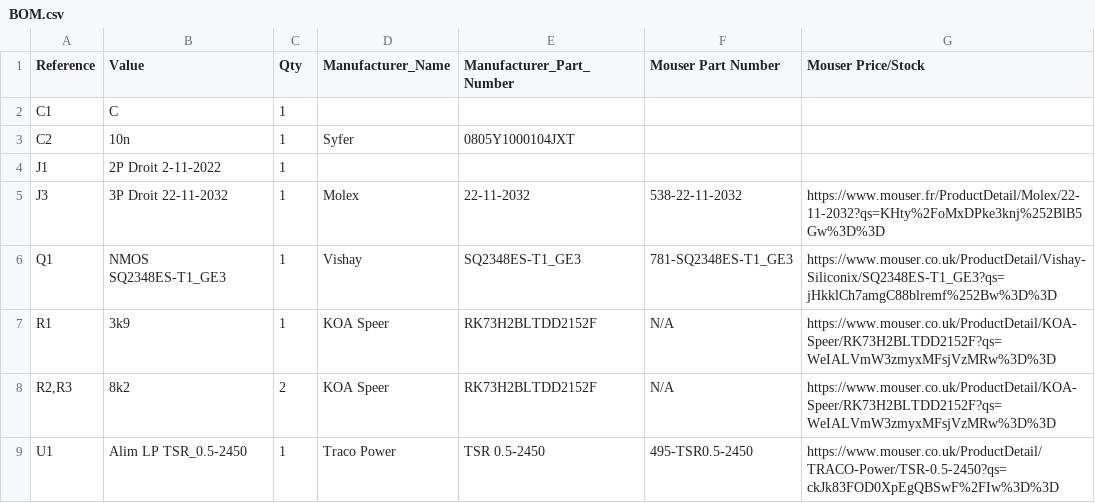
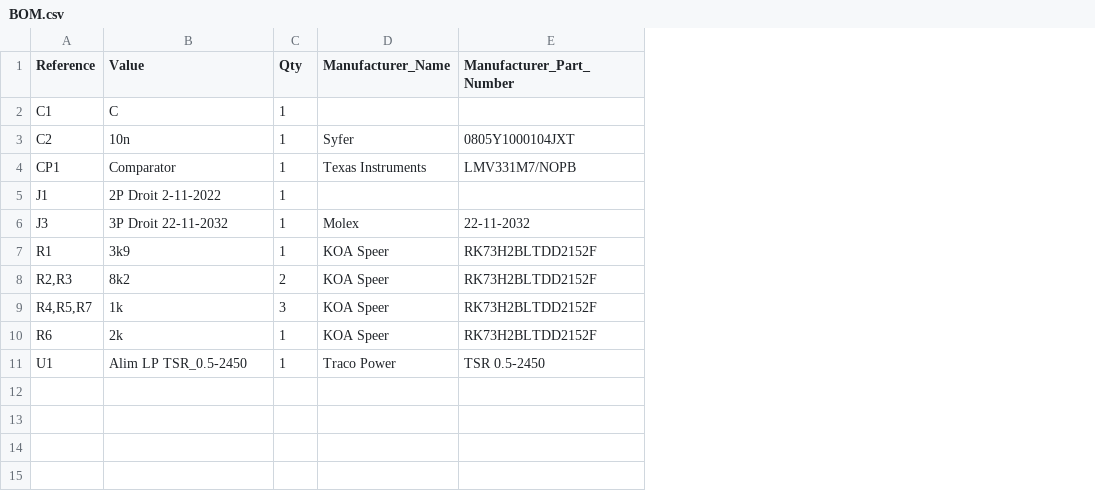
Before and after one commit to EOSCogniton/ELIZ-2022, a CSV file: 02 - Documentation/MODAC/Cartes Elec/IMD SCS Maker/BOM.csv, drawn as a sheet; removed rows and columns are numbered as before the commit, all else as after; the diff names each change by its address in the sheet, - before the commit and + after, or states it on an @@ line.

Commit message:
Corrections légères BOM checker et cartes

```diff
--- a/02 - Documentation/MODAC/Cartes Elec/IMD SCS Maker/BOM.csv
+++ b/02 - Documentation/MODAC/Cartes Elec/IMD SCS Maker/BOM.csv
-column F (Mouser Part Number), row 5: 538-22-11-2032; rows 7-9: N/A | N/A | 495-TSR0.5-2450
-column G (Mouser Price/Stock), row 5: https://www.mouser.fr/ProductDetail/Molex/22-11-2032?qs=KHty%2FoMxDPke3knj%252BlB5Gw%3D%3D; rows 7-9: https://www.mouser.co.uk/ProductDetail/KOA-Speer/RK73H2BLTDD2152F?qs=WeIALVmW3zmyxMFsjVzMRw%3D%3D | https://www.mouser.co.uk/ProductDetail/KOA-Speer/RK73H2BLTDD2152F?qs=WeIALVmW3zmyxMFsjVzMRw%3D%3D | https://www.mouser.co.uk/ProductDetail/TRACO-Power/TSR-0.5-2450?qs=ckJk83FOD0XpEgQBSwF%2FIw%3D%3D
+row 4: CP1 | Comparator | 1 | Texas Instruments | LMV331M7/NOPB
-row 6: Q1 | NMOS SQ2348ES-T1_GE3 | 1 | Vishay | SQ2348ES-T1_GE3 | 781-SQ2348ES-T1_GE3 | https://www.mouser.co.uk/ProductDetail/Vishay-Siliconix/SQ2348ES-T1_GE3?qs=jHkklCh7amgC88blremf%252Bw%3D%3D
+row 9: R4,R5,R7 | 1k | 3 | KOA Speer | RK73H2BLTDD2152F
+row 10: R6 | 2k | 1 | KOA Speer | RK73H2BLTDD2152F
```
Also changed, not shown: 02 - Documentation/MODAC/Cartes Elec/AMS Dongle/BOM.csv, 11 other files.
